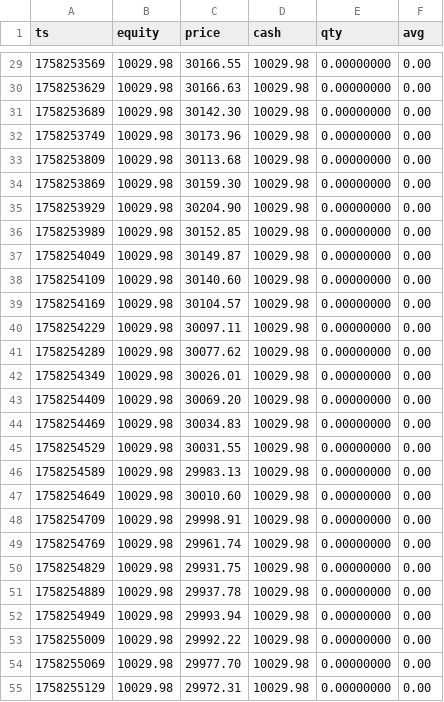
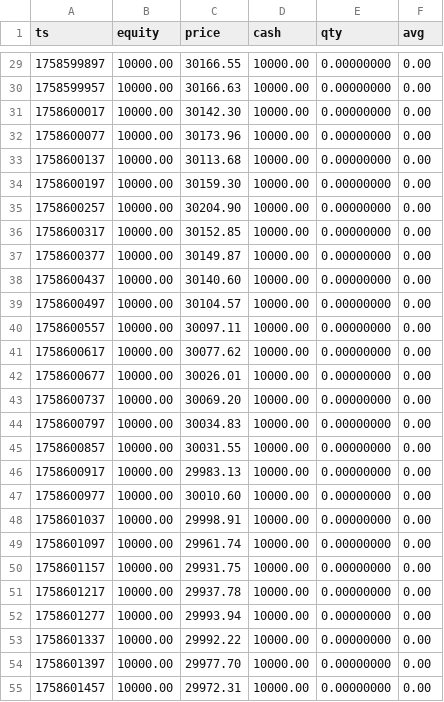
Before and after one commit to illbok/AutoTrade, a CSV file: reports/equity_curve.csv, drawn as a sheet; only a part is shown, gaps mark what is left out; the diff covers the shown part only.

```diff
--- a/reports/equity_curve.csv
+++ b/reports/equity_curve.csv
@@ -29,27 +29,27 @@ ts,equity,price,cash,qty,avg
-1758253569,10029.98,30166.55,10029.98,0.00000000,0.00
-1758253629,10029.98,30166.63,10029.98,0.00000000,0.00
-1758253689,10029.98,30142.30,10029.98,0.00000000,0.00
-1758253749,10029.98,30173.96,10029.98,0.00000000,0.00
-1758253809,10029.98,30113.68,10029.98,0.00000000,0.00
-1758253869,10029.98,30159.30,10029.98,0.00000000,0.00
-1758253929,10029.98,30204.90,10029.98,0.00000000,0.00
-1758253989,10029.98,30152.85,10029.98,0.00000000,0.00
-1758254049,10029.98,30149.87,10029.98,0.00000000,0.00
-1758254109,10029.98,30140.60,10029.98,0.00000000,0.00
-1758254169,10029.98,30104.57,10029.98,0.00000000,0.00
-1758254229,10029.98,30097.11,10029.98,0.00000000,0.00
-1758254289,10029.98,30077.62,10029.98,0.00000000,0.00
-1758254349,10029.98,30026.01,10029.98,0.00000000,0.00
-1758254409,10029.98,30069.20,10029.98,0.00000000,0.00
-1758254469,10029.98,30034.83,10029.98,0.00000000,0.00
-1758254529,10029.98,30031.55,10029.98,0.00000000,0.00
-1758254589,10029.98,29983.13,10029.98,0.00000000,0.00
-1758254649,10029.98,30010.60,10029.98,0.00000000,0.00
-1758254709,10029.98,29998.91,10029.98,0.00000000,0.00
-1758254769,10029.98,29961.74,10029.98,0.00000000,0.00
-1758254829,10029.98,29931.75,10029.98,0.00000000,0.00
-1758254889,10029.98,29937.78,10029.98,0.00000000,0.00
-1758254949,10029.98,29993.94,10029.98,0.00000000,0.00
-1758255009,10029.98,29992.22,10029.98,0.00000000,0.00
-1758255069,10029.98,29977.70,10029.98,0.00000000,0.00
-1758255129,10029.98,29972.31,10029.98,0.00000000,0.00
+1758599897,10000.00,30166.55,10000.00,0.00000000,0.00
+1758599957,10000.00,30166.63,10000.00,0.00000000,0.00
+1758600017,10000.00,30142.30,10000.00,0.00000000,0.00
+1758600077,10000.00,30173.96,10000.00,0.00000000,0.00
+1758600137,10000.00,30113.68,10000.00,0.00000000,0.00
+1758600197,10000.00,30159.30,10000.00,0.00000000,0.00
+1758600257,10000.00,30204.90,10000.00,0.00000000,0.00
+1758600317,10000.00,30152.85,10000.00,0.00000000,0.00
+1758600377,10000.00,30149.87,10000.00,0.00000000,0.00
+1758600437,10000.00,30140.60,10000.00,0.00000000,0.00
+1758600497,10000.00,30104.57,10000.00,0.00000000,0.00
+1758600557,10000.00,30097.11,10000.00,0.00000000,0.00
+1758600617,10000.00,30077.62,10000.00,0.00000000,0.00
+1758600677,10000.00,30026.01,10000.00,0.00000000,0.00
+1758600737,10000.00,30069.20,10000.00,0.00000000,0.00
+1758600797,10000.00,30034.83,10000.00,0.00000000,0.00
+1758600857,10000.00,30031.55,10000.00,0.00000000,0.00
+1758600917,10000.00,29983.13,10000.00,0.00000000,0.00
+1758600977,10000.00,30010.60,10000.00,0.00000000,0.00
+1758601037,10000.00,29998.91,10000.00,0.00000000,0.00
+1758601097,10000.00,29961.74,10000.00,0.00000000,0.00
+1758601157,10000.00,29931.75,10000.00,0.00000000,0.00
+1758601217,10000.00,29937.78,10000.00,0.00000000,0.00
+1758601277,10000.00,29993.94,10000.00,0.00000000,0.00
+1758601337,10000.00,29992.22,10000.00,0.00000000,0.00
+1758601397,10000.00,29977.70,10000.00,0.00000000,0.00
+1758601457,10000.00,29972.31,10000.00,0.00000000,0.00
```
Also changed, not shown: 99 edited cells elsewhere in this file, 8 other files.
